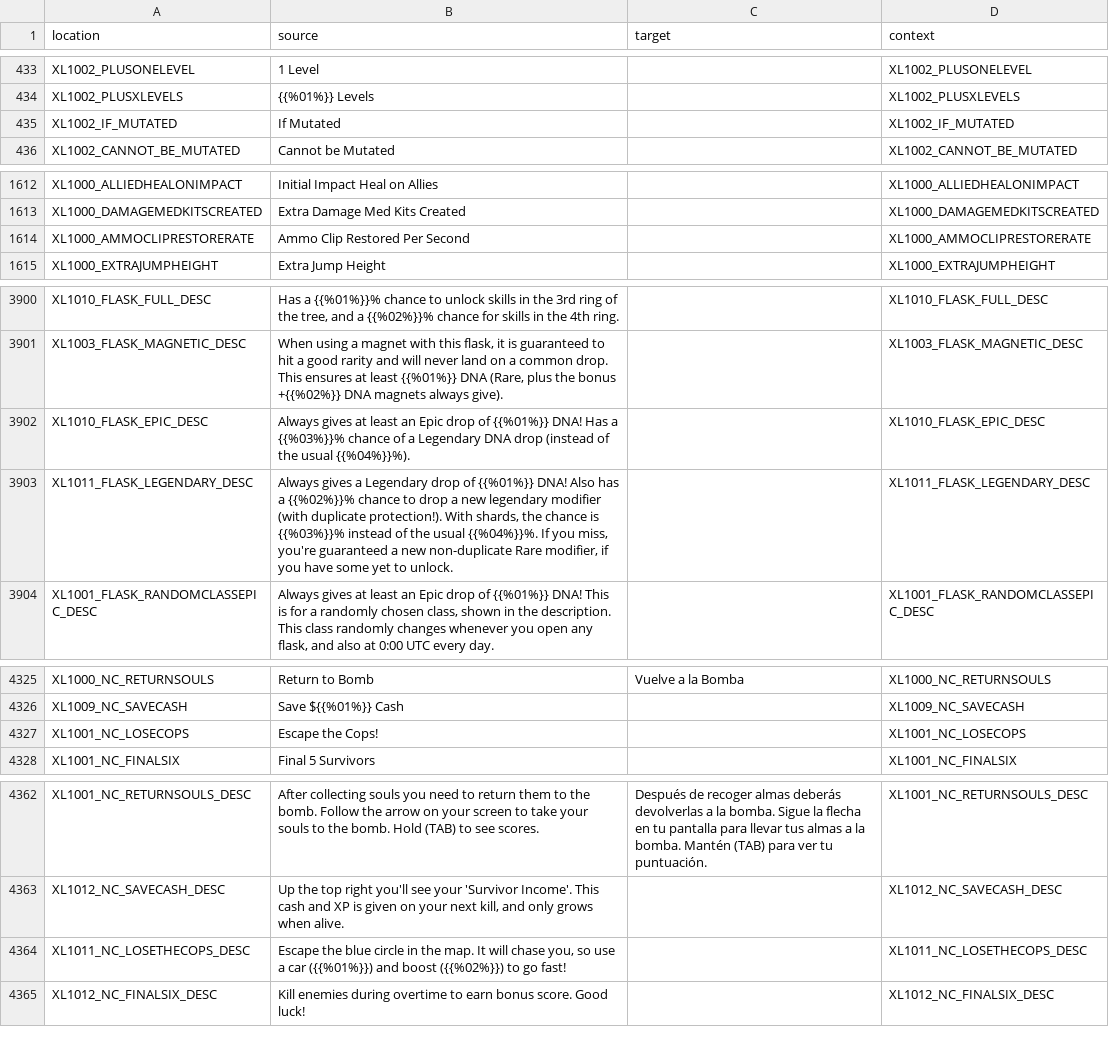
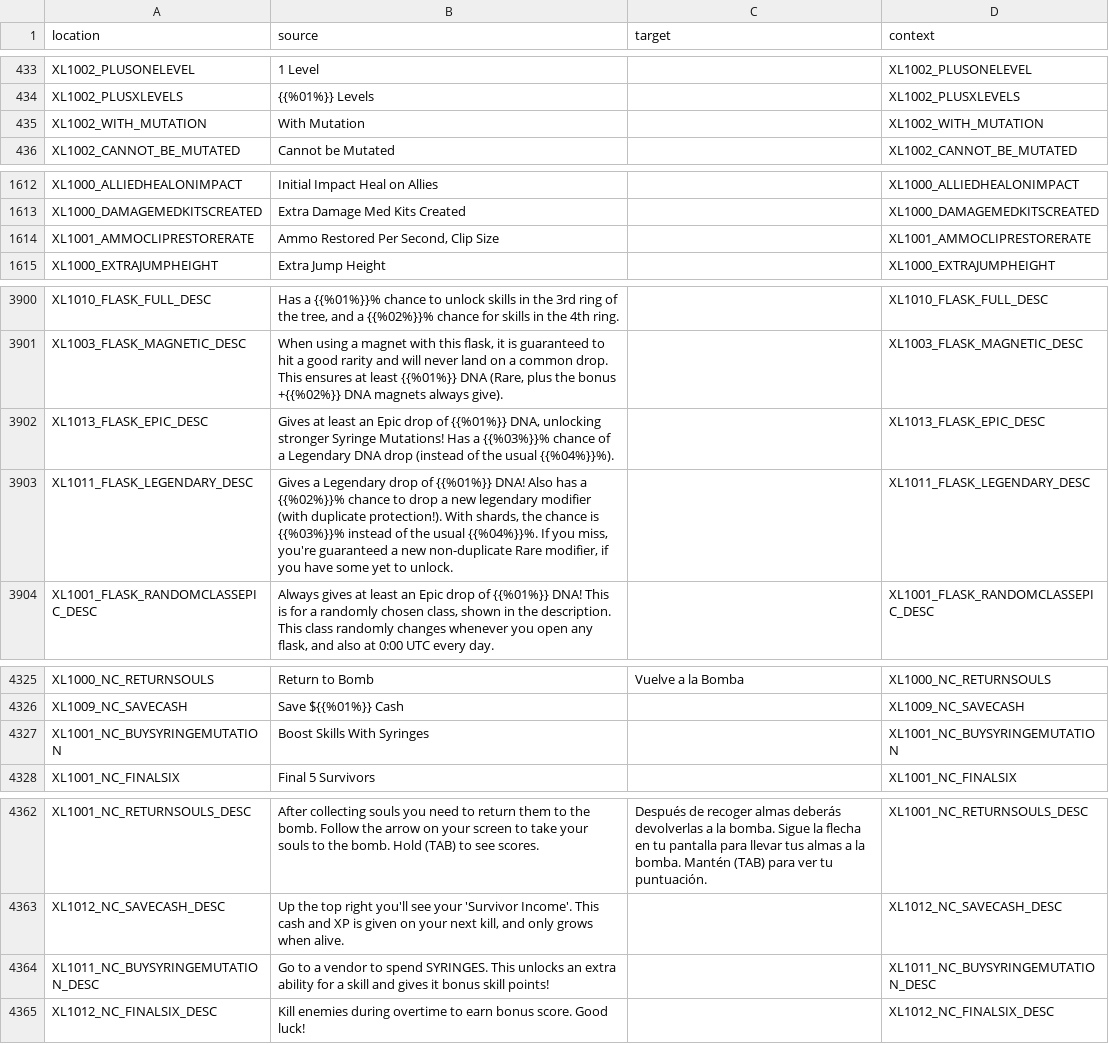
Before and after one commit to bencelot/GeneshiftTranslations, a CSV file: es_AR.csv, drawn as a sheet; only a part is shown, gaps mark what is left out; the diff covers the shown part only.

```diff
--- a/es_AR.csv
+++ b/es_AR.csv
@@ -434,3 +434,3 @@
 "XL1002_PLUSXLEVELS","{{%01%}} Levels","","XL1002_PLUSXLEVELS"
-"XL1002_IF_MUTATED","If Mutated","","XL1002_IF_MUTATED"
+"XL1002_WITH_MUTATION","With Mutation","","XL1002_WITH_MUTATION"
 "XL1002_CANNOT_BE_MUTATED","Cannot be Mutated","","XL1002_CANNOT_BE_MUTATED"
@@ -1613,3 +1613,3 @@
 "XL1000_DAMAGEMEDKITSCREATED","Extra Damage Med Kits Created","","XL1000_DAMAGEMEDKITSCREATED"
-"XL1000_AMMOCLIPRESTORERATE","Ammo Clip Restored Per Second","","XL1000_AMMOCLIPRESTORERATE"
+"XL1001_AMMOCLIPRESTORERATE","Ammo Restored Per Second, Clip Size","","XL1001_AMMOCLIPRESTORERATE"
 "XL1000_EXTRAJUMPHEIGHT","Extra Jump Height","","XL1000_EXTRAJUMPHEIGHT"
@@ -3901,4 +3901,4 @@
 "XL1003_FLASK_MAGNETIC_DESC","When using a magnet with this flask, it is guaranteed to hit a good rarity and will never land on a common drop. This ensures at least {{%01%}} DNA (Rare, plus the bonus +{{%02%}} DNA magnets always give).","","XL1003_FLASK_MAGNETIC_DESC"
-"XL1010_FLASK_EPIC_DESC","Always gives at least an Epic drop of {{%01%}} DNA! Has a {{%03%}}% chance of a Legendary DNA drop (instead of the usual {{%04%}}%).","","XL1010_FLASK_EPIC_DESC"
-"XL1011_FLASK_LEGENDARY_DESC","Always gives a Legendary drop of {{%01%}} DNA! Also has a {{%02%}}% chance to drop a new legendary modifier (with duplicate protection!). With shards, the chance is {{%03%}}% instead of the usual {{%04%}}%. If you miss, you're guaranteed a new non-duplicate Rare modifier, if you have some yet to unlock.","","XL1011_FLASK_LEGENDARY_DESC"
+"XL1013_FLASK_EPIC_DESC","Gives at least an Epic drop of {{%01%}} DNA, unlocking stronger Syringe Mutations! Has a {{%03%}}% chance of a Legendary DNA drop (instead of the usual {{%04%}}%).","","XL1013_FLASK_EPIC_DESC"
+"XL1011_FLASK_LEGENDARY_DESC","Gives a Legendary drop of {{%01%}} DNA! Also has a {{%02%}}% chance to drop a new legendary modifier (with duplicate protection!). With shards, the chance is {{%03%}}% instead of the usual {{%04%}}%. If you miss, you're guaranteed a new non-duplicate Rare modifier, if you have some yet to unlock.","","XL1011_FLASK_LEGENDARY_DESC"
 "XL1001_FLASK_RANDOMCLASSEPIC_DESC","Always gives at least an Epic drop of {{%01%}} DNA! This is for a randomly chosen class, shown in the description. This class randomly changes whenever you open any flask, and also at 0:00 UTC every day.","","XL1001_FLASK_RANDOMCLASSEPIC_DESC"
@@ -4326,3 +4326,3 @@
 "XL1009_NC_SAVECASH","Save ${{%01%}} Cash","","XL1009_NC_SAVECASH"
-"XL1001_NC_LOSECOPS","Escape the Cops!","","XL1001_NC_LOSECOPS"
+"XL1001_NC_BUYSYRINGEMUTATION","Boost Skills With Syringes","","XL1001_NC_BUYSYRINGEMUTATION"
 "XL1001_NC_FINALSIX","Final 5 Survivors","","XL1001_NC_FINALSIX"
@@ -4363,3 +4363,3 @@
 "XL1012_NC_SAVECASH_DESC","Up the top right you'll see your 'Survivor Income'. This cash and XP is given on your next kill, and only grows when alive.","","XL1012_NC_SAVECASH_DESC"
-"XL1011_NC_LOSETHECOPS_DESC","Escape the blue circle in the map. It will chase you, so use a car ({{%01%}}) and boost ({{%02%}}) to go fast!","","XL1011_NC_LOSETHECOPS_DESC"
+"XL1011_NC_BUYSYRINGEMUTATION_DESC","Go to a vendor to spend SYRINGES. This unlocks an extra ability for a skill and gives it bonus skill points!","","XL1011_NC_BUYSYRINGEMUTATION_DESC"
 "XL1012_NC_FINALSIX_DESC","Kill enemies during overtime to earn bonus score. Good luck!","","XL1012_NC_FINALSIX_DESC"
```
Also changed, not shown: 5 edited cells elsewhere in this file, de.csv, en.csv, 4 other files.
